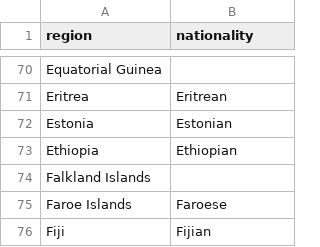
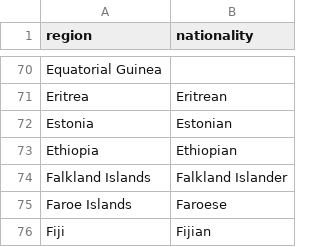
Before and after one commit to cal65/Reading-History, a CSV file: Books/world_regions_dict.csv, drawn as a sheet; only a part is shown, gaps mark what is left out; the diff covers the shown part only.

```diff
--- a/Books/world_regions_dict.csv
+++ b/Books/world_regions_dict.csv
@@ -73,3 +73,3 @@ Estonia,Estonian
 Ethiopia,Ethiopian
-Falkland Islands,
+Falkland Islands,Falkland Islander
 Faroe Islands,Faroese
```
Also changed, not shown: 2 removed rows and 18 edited cells elsewhere in this file, Books/authors_database.csv, 4 other files.
